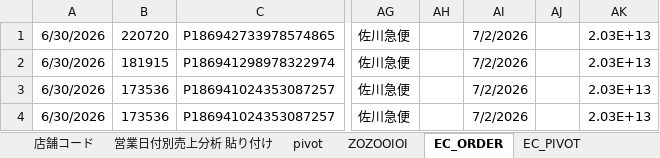
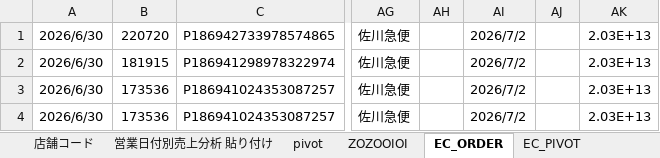
Before and after one commit to kxnxgx/automation, an Excel workbook: ★RETAIL_CSV2計算式.xlsm, sheet EC_ORDER, drawn as a sheet; only a part is shown, gaps mark what is left out; values as stored, in another font and other column widths than the file's, no borders; charts and pictures not drawn; the diff names each change by its address in the sheet, - before the commit and + after, or states it on an @@ line.

```diff
--- a/★RETAIL_CSV2計算式.xlsm (sheet EC_ORDER)
+++ b/★RETAIL_CSV2計算式.xlsm (sheet EC_ORDER)
-A1:A4: 6/30/2026
+A1:A4: 2026/6/30
-AI1:AI4: 7/2/2026
+AI1:AI4: 2026/7/2
```
Also changed, not shown: sheet 計算式2026, sheet pivot, sheet EC_PIVOT, sheet ZOZOOIOI, charts or pictures, 59 other files.
